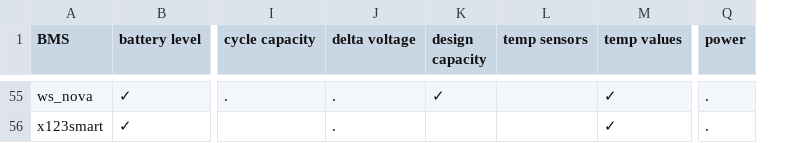
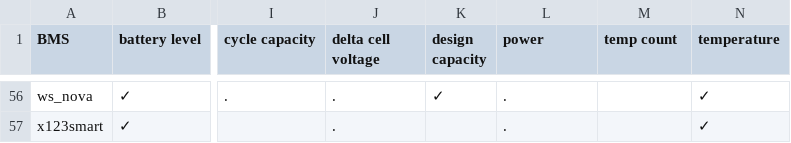
Before and after one commit to patman15/aiobmsble, a CSV file: docs/available_bms_data.csv, drawn as a sheet; only a part is shown, gaps mark what is left out; removed rows and columns are numbered as before the commit, all else as after; the diff covers the shown part only; the diff names each change by its address in the sheet, - before the commit and + after, or states it on an @@ line.

```diff
--- a/docs/available_bms_data.csv
+++ b/docs/available_bms_data.csv
+column N (temperature), rows 56-57: ✓ | ✓
-column Q (power), rows 55-56: . | .
-J1: delta voltage
+J1: delta cell voltage
-L1: temp sensors
+L1: power
-M1: temp values
+M1: temp count
-L56:L57 (power): (empty)
+L56:L57 (power): .
-M56:M57 (temp count): ✓
+M56:M57 (temp count): (empty)
```
Also changed, not shown: 1 added row and 72 edited cells elsewhere in this file, 4 other files.
